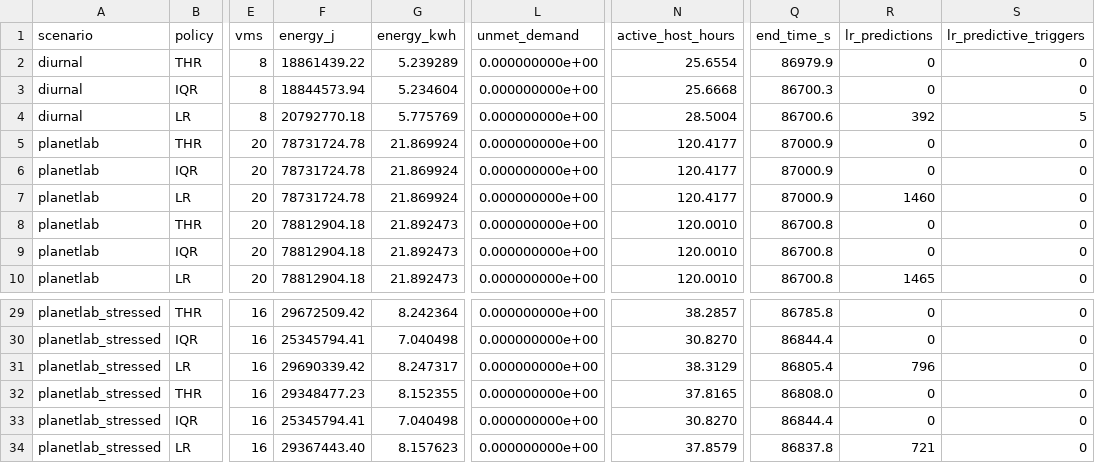
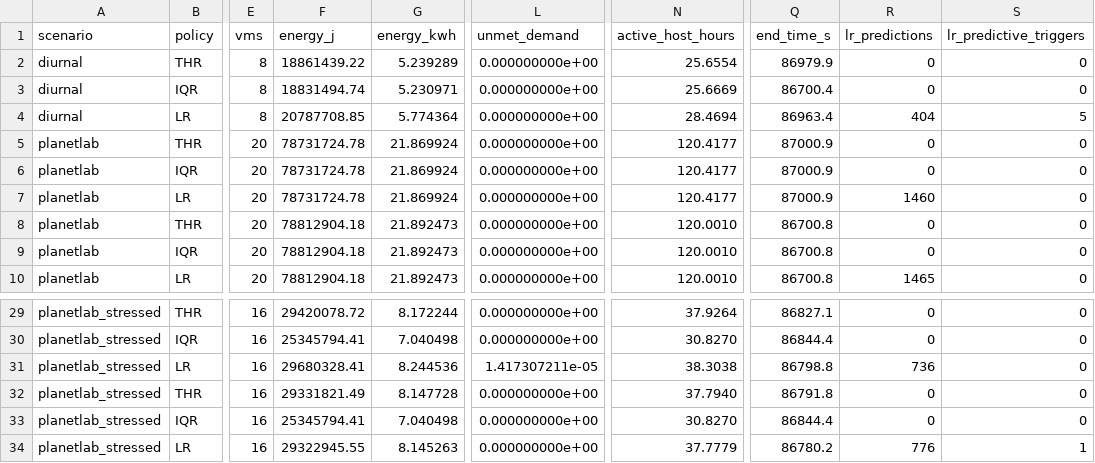
Before and after one commit to Zahid-Alabadllah/COE619-Project, a CSV file: results/experiments.csv, drawn as a sheet; only a part is shown, gaps mark what is left out; the diff covers the shown part only; the diff names each change by its address in the sheet, - before the commit and + after, or states it on an @@ line.

```diff
--- a/results/experiments.csv
+++ b/results/experiments.csv
-F3 (energy_j): 18844573.94
+F3 (energy_j): 18831494.74
-G3 (energy_kwh): 5.234604
+G3 (energy_kwh): 5.230971
-N3 (active_host_hours): 25.6668
+N3 (active_host_hours): 25.6669
-Q3 (end_time_s): 86700.3
+Q3 (end_time_s): 86700.4
-F4 (energy_j): 20792770.18
+F4 (energy_j): 20787708.85
-G4 (energy_kwh): 5.775769
+G4 (energy_kwh): 5.774364
-N4 (active_host_hours): 28.5004
+N4 (active_host_hours): 28.4694
-Q4 (end_time_s): 86700.6
+Q4 (end_time_s): 86963.4
-R4 (lr_predictions): 392
+R4 (lr_predictions): 404
-F29 (energy_j): 29672509.42
+F29 (energy_j): 29420078.72
-G29 (energy_kwh): 8.242364
+G29 (energy_kwh): 8.172244
-N29 (active_host_hours): 38.2857
+N29 (active_host_hours): 37.9264
-Q29 (end_time_s): 86785.8
+Q29 (end_time_s): 86827.1
-F31 (energy_j): 29690339.42
+F31 (energy_j): 29680328.41
-G31 (energy_kwh): 8.247317
+G31 (energy_kwh): 8.244536
-L31 (unmet_demand): 0.000000000e+00
+L31 (unmet_demand): 1.417307211e-05
-N31 (active_host_hours): 38.3129
+N31 (active_host_hours): 38.3038
-Q31 (end_time_s): 86805.4
+Q31 (end_time_s): 86798.8
-R31 (lr_predictions): 796
+R31 (lr_predictions): 736
-F32 (energy_j): 29348477.23
+F32 (energy_j): 29331821.49
-G32 (energy_kwh): 8.152355
+G32 (energy_kwh): 8.147728
-N32 (active_host_hours): 37.8165
+N32 (active_host_hours): 37.7940
-Q32 (end_time_s): 86808.0
+Q32 (end_time_s): 86791.8
-F34 (energy_j): 29367443.40
+F34 (energy_j): 29322945.55
-G34 (energy_kwh): 8.157623
+G34 (energy_kwh): 8.145263
-N34 (active_host_hours): 37.8579
+N34 (active_host_hours): 37.7779
-Q34 (end_time_s): 86837.8
+Q34 (end_time_s): 86780.2
-R34 (lr_predictions): 721
+R34 (lr_predictions): 776
-S34 (lr_predictive_triggers): 0
+S34 (lr_predictive_triggers): 1
```
Also changed, not shown: 30 edited cells elsewhere in this file, 14 other files.
